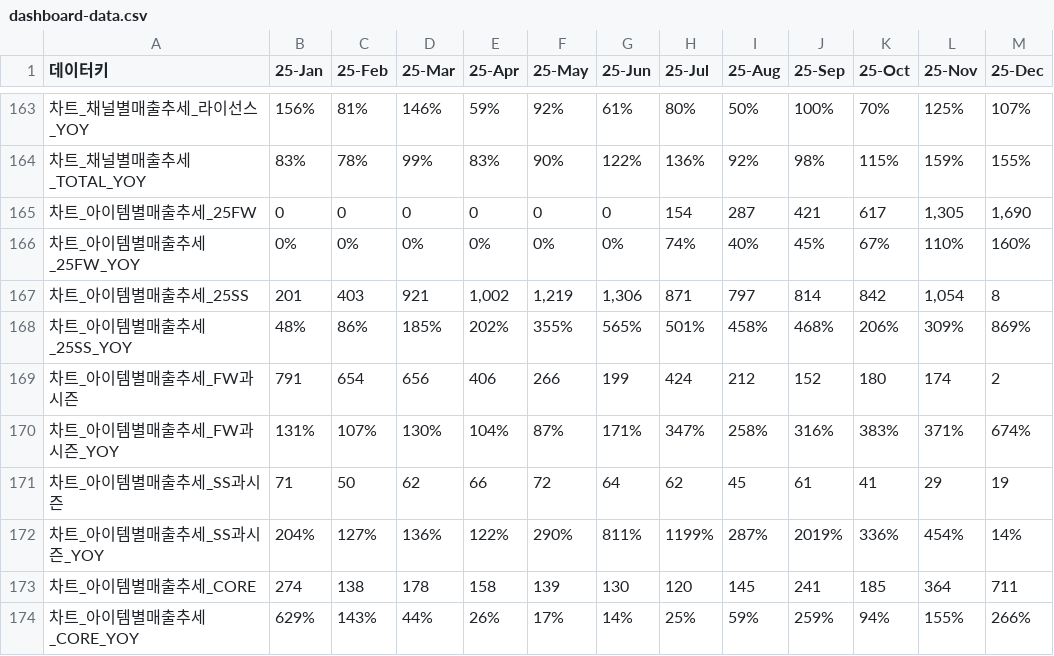
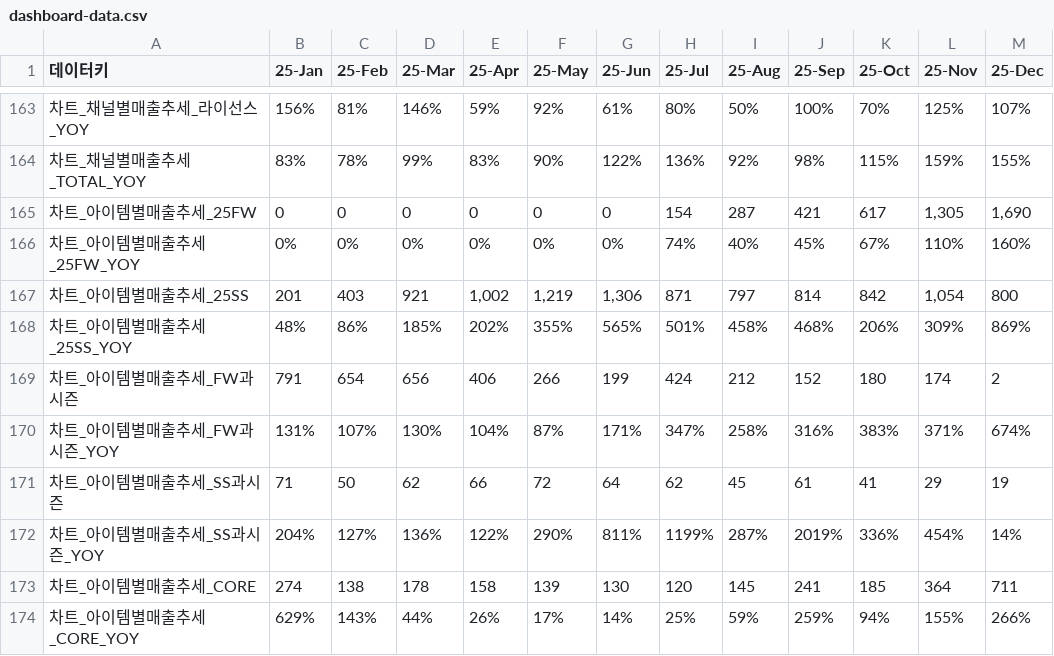
Before and after one commit to kyeongsoo88/New_stodashboard, a CSV file: frontend/public/data/dashboard-data.csv, drawn as a sheet; only a part is shown, gaps mark what is left out; the diff names each change by its address in the sheet, - before the commit and + after, or states it on an @@ line.

Commit message:
Update dashboard-data.csv

```diff
--- a/frontend/public/data/dashboard-data.csv
+++ b/frontend/public/data/dashboard-data.csv
-M167 (25-Dec): 8
+M167 (25-Dec): 800
```
